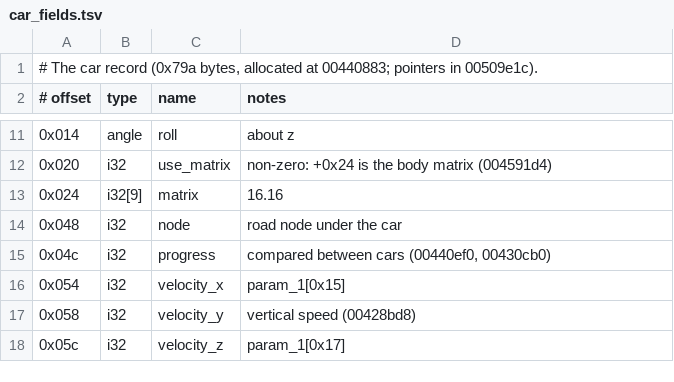
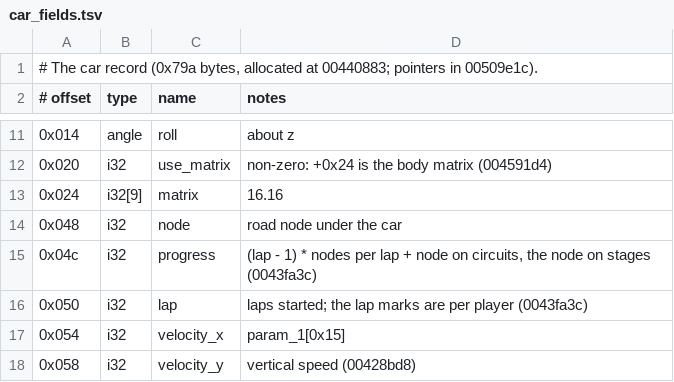
Before and after one commit to BytesNRust/spirited-drive, a TSV file: docs/car_fields.tsv, drawn as a sheet; only a part is shown, gaps mark what is left out; the shorter side is filled out with more unchanged rows.

Commit message:
feat: car progress: nearest node walk (0043ea04), laps, lap marks and lap-record speech (0043fa3c), checked against the original
Co-Authored-By: Txomin Jiménez <txomin.jimenez@proton.me>

```diff
--- a/docs/car_fields.tsv
+++ b/docs/car_fields.tsv
@@ -14,3 +14,4 @@
 0x048	i32	node	road node under the car
-0x04c	i32	progress	compared between cars (00440ef0, 00430cb0)
+0x04c	i32	progress	(lap - 1) * nodes per lap + node on circuits, the node on stages (0043fa3c)
+0x050	i32	lap	laps started; the lap marks are per player (0043fa3c)
 0x054	i32	velocity_x	param_1[0x15]
```
Also changed, not shown: 5 other files.
